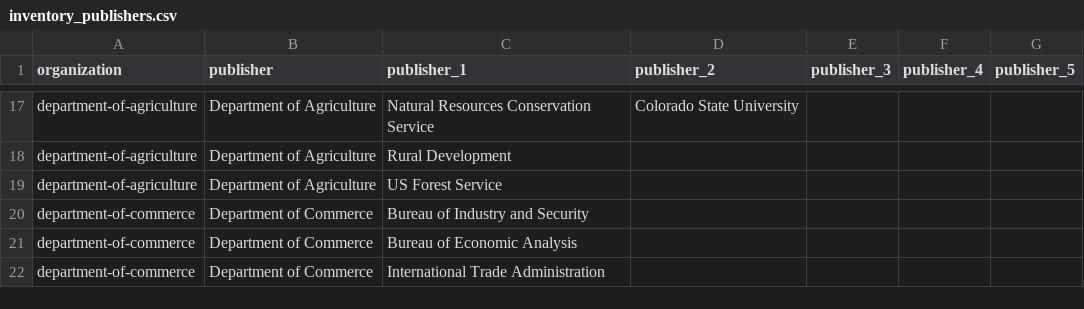
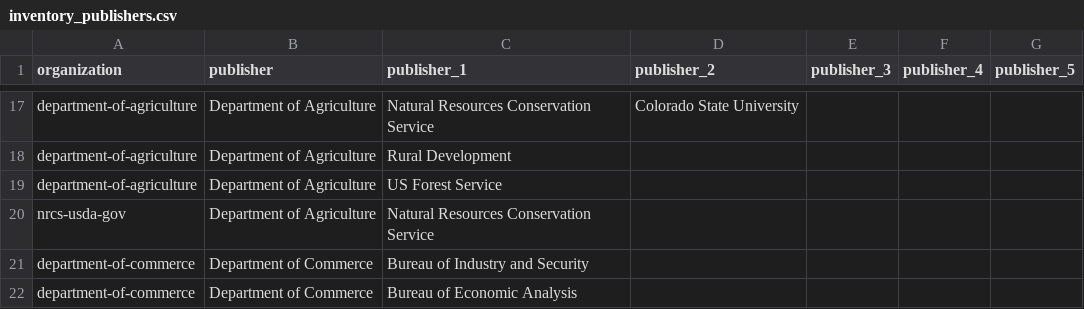
Before and after one commit to GSA/inventory-app, a CSV file: config/data/inventory_publishers.csv, drawn as a sheet; only a part is shown, gaps mark what is left out; the shorter side is filled out with more unchanged rows.

Commit message:
Add Natural Resources Conservation Service
Discussed with @hkdctol

```diff
--- a/config/data/inventory_publishers.csv
+++ b/config/data/inventory_publishers.csv
@@ -19,2 +19,3 @@ department-of-agriculture,Department of Agriculture,Rural Development,,,,
 department-of-agriculture,Department of Agriculture,US Forest Service,,,,
+nrcs-usda-gov,Department of Agriculture,Natural Resources Conservation Service,,,,
 department-of-commerce,Department of Commerce,Bureau of Industry and Security,,,,
```
